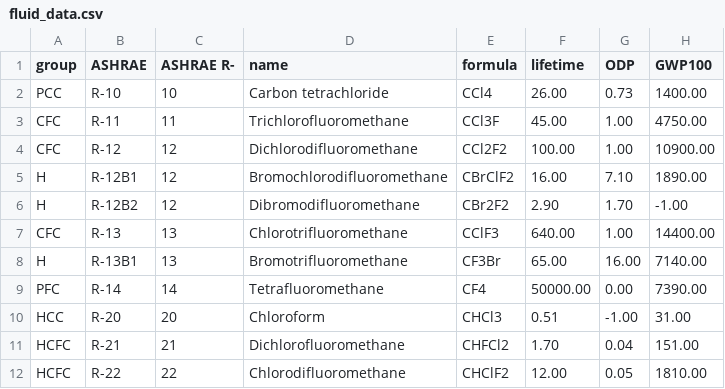
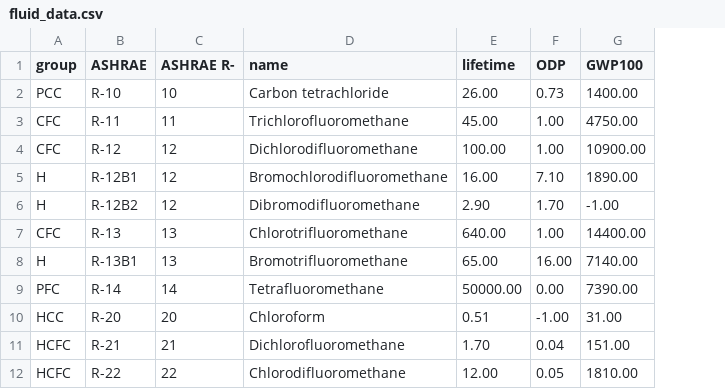
Before and after one commit to AnnaWallerand/data, a CSV file: 2_Fluids/fluid_data.csv, drawn as a sheet; only a part is shown; the diff names each change by its address in the sheet, - before the commit and + after, or states it on an @@ line.

Commit message:
Update fluid_data.csv

```diff
--- a/2_Fluids/fluid_data.csv
+++ b/2_Fluids/fluid_data.csv
-column E (formula), rows 2-12: CCl4 | CCl3F | CCl2F2 | CBrClF2 | CBr2F2 | CClF3 | CF3Br | CF4 | CHCl3 | CHFCl2 | CHClF2
```
